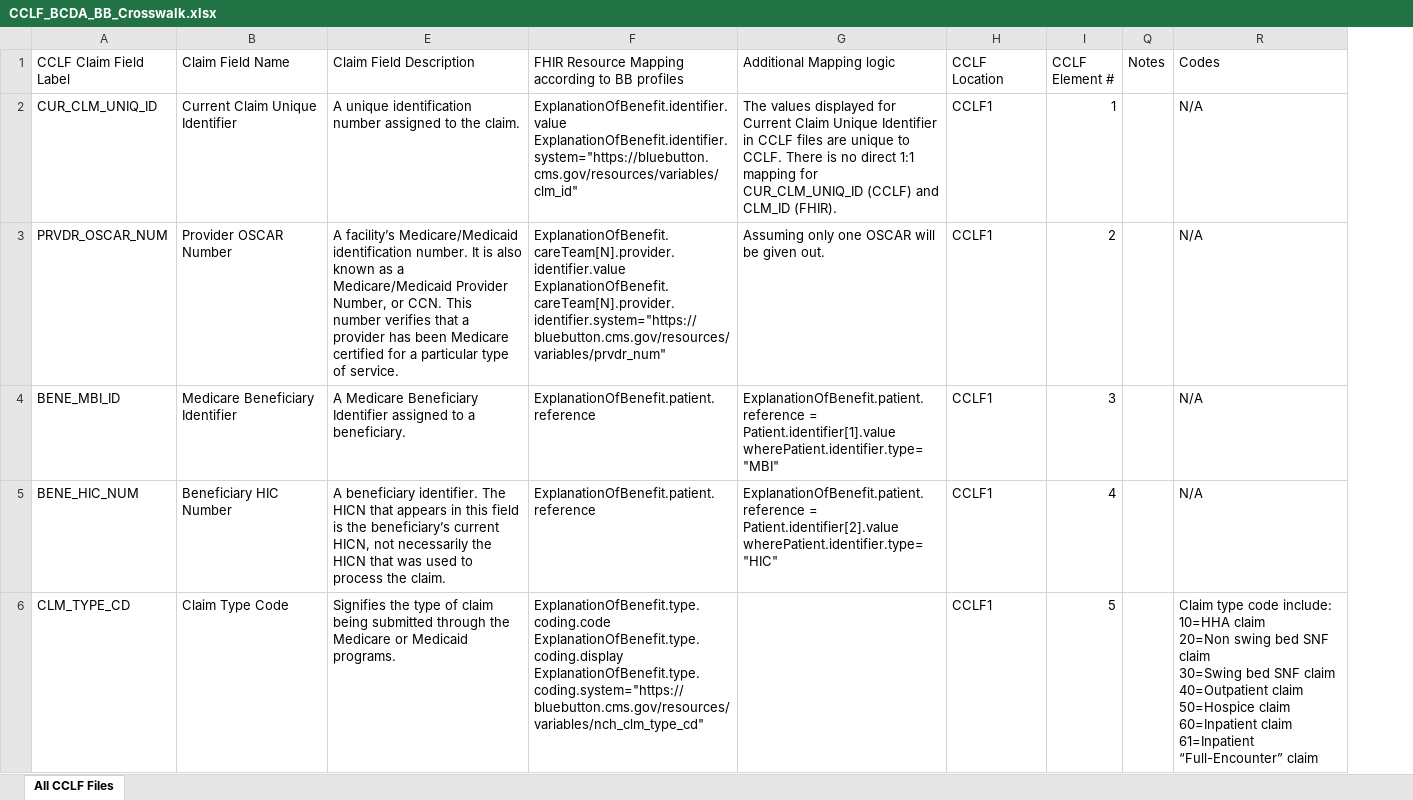
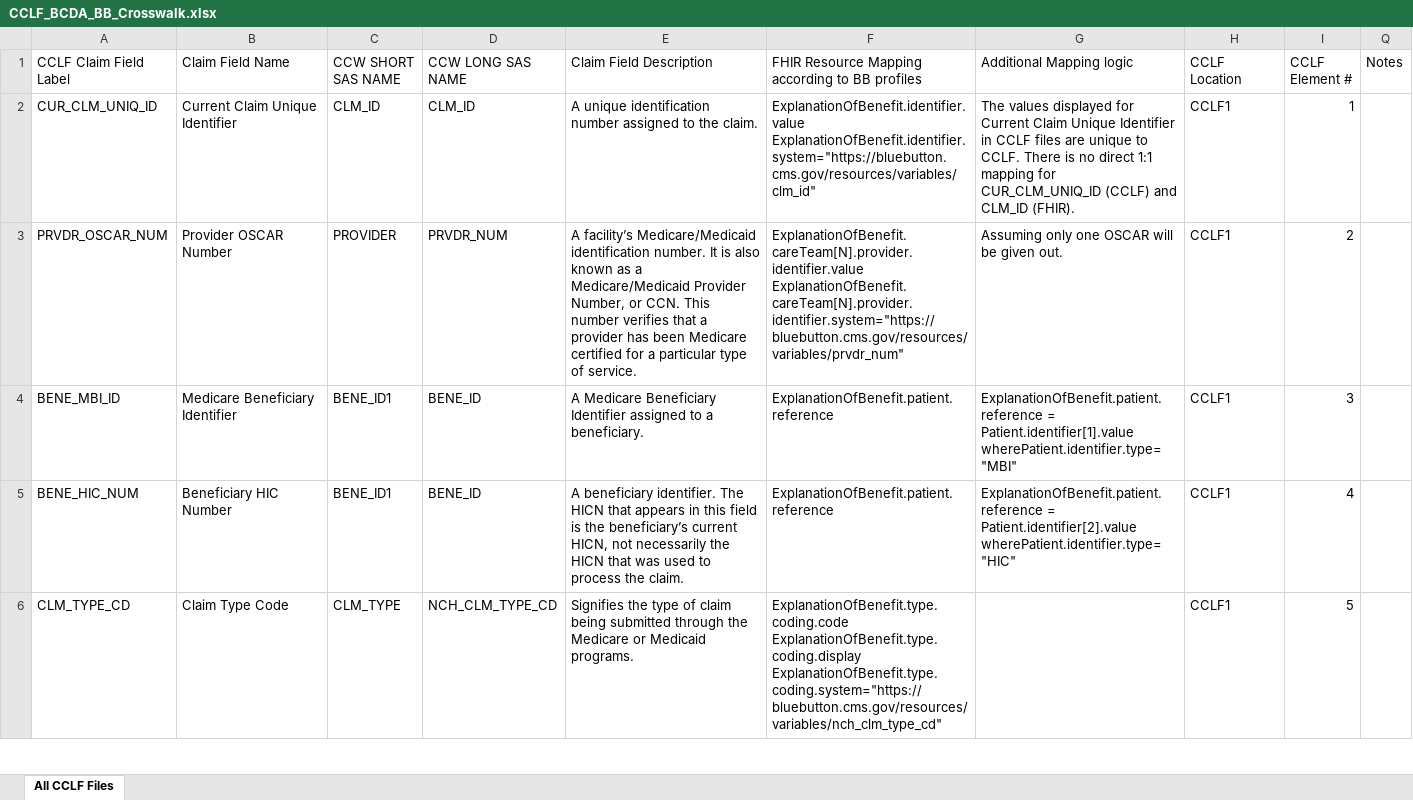
Before and after one commit to CMSgov/bcda-static-site, an Excel workbook: assets/data/CCLF_BCDA_BB_Crosswalk.xlsx, sheet All CCLF Files, drawn as a sheet; only a part is shown; values as stored, in another font and other column widths than the file's, no cell formats; removed rows and columns are numbered as before the commit, all else as after; ↵ is a line break in a cell; the diff covers the shown part only; the diff names each change by its address in the sheet, - before the commit and + after, or states it on an @@ line.

Commit message:
Change the updated month, change the file in assets

```diff
--- a/assets/data/CCLF_BCDA_BB_Crosswalk.xlsx (sheet All CCLF Files)
+++ b/assets/data/CCLF_BCDA_BB_Crosswalk.xlsx (sheet All CCLF Files)
@@ column C (CCW SHORT SAS NAME) unhidden, rows 2-6: CLM_ID | PROVIDER | BENE_ID1 | BENE_ID1 | CLM_TYPE @@
@@ column D (CCW LONG SAS NAME) unhidden, rows 2-6: CLM_ID | PRVDR_NUM | BENE_ID | BENE_ID | NCH_CLM_TYPE_CD @@
@@ column R (Codes) hidden, rows 2-6: N/A | N/A | N/A | N/A | Claim type code include: ↵ 10=HHA claim ↵ 20=Non swing bed SNF claim ↵ 30=Swing bed SNF claim ↵ 40=Outpatient claim ↵ 50=Hospice claim ↵ 60=Inpatient claim ↵ 61=Inpatient “Full-Encounter” claim @@
```
Also changed, not shown: 53 edited cells elsewhere in this sheet, cell formats, 1 other file.
